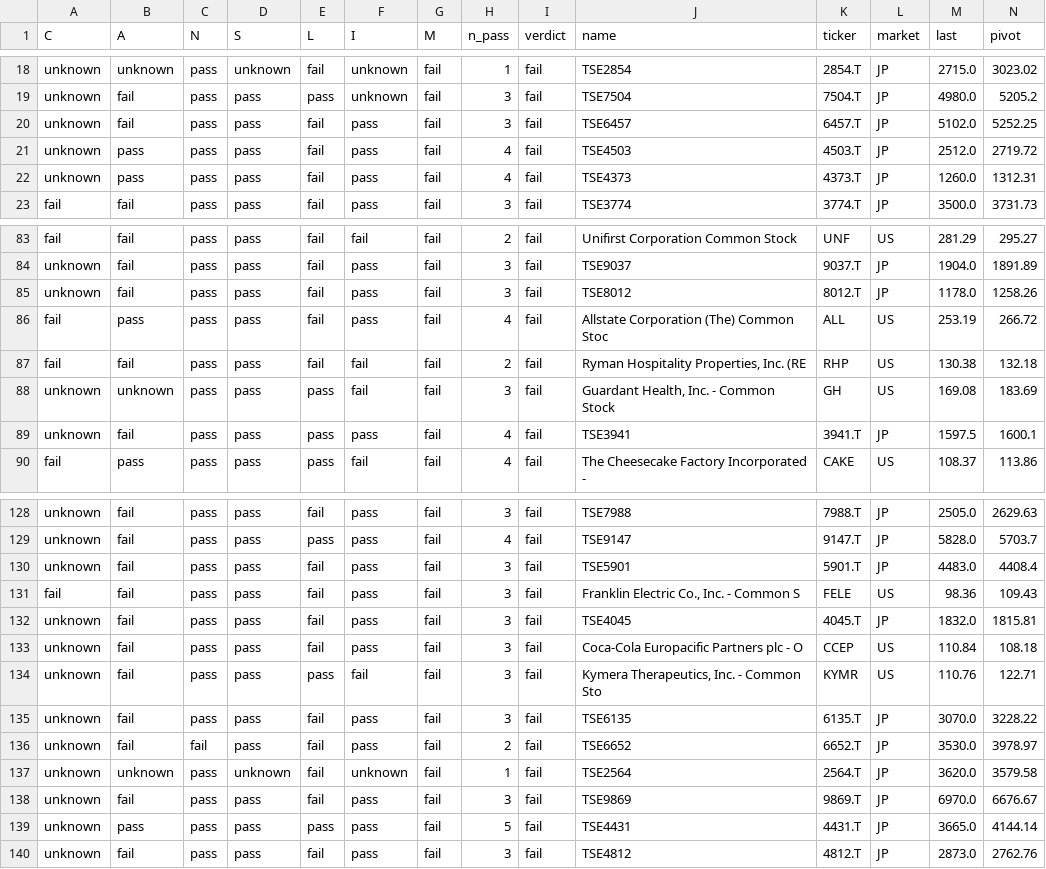
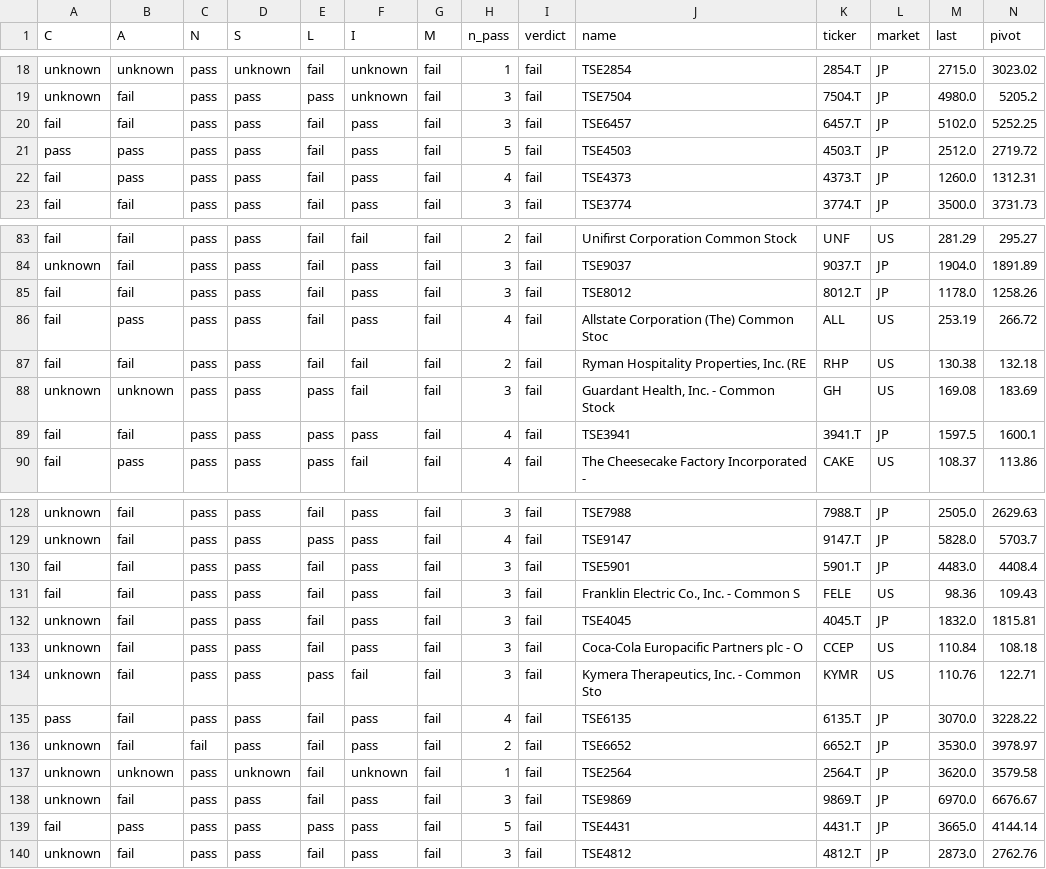
Before and after one commit to chkchp0702-spec/Cup, a CSV file: results/list2_canslim_cup.csv, drawn as a sheet; only a part is shown, gaps mark what is left out; the diff covers the shown part only.

```diff
--- a/results/list2_canslim_cup.csv
+++ b/results/list2_canslim_cup.csv
@@ -19,5 +19,5 @@ unknown,unknown,pass,unknown,fail,unknown,fail,1,fail,TSE2854,2854.T,JP,2715.0,3
 unknown,fail,pass,pass,pass,unknown,fail,3,fail,TSE7504,7504.T,JP,4980.0,5205.2
-unknown,fail,pass,pass,fail,pass,fail,3,fail,TSE6457,6457.T,JP,5102.0,5252.25
-unknown,pass,pass,pass,fail,pass,fail,4,fail,TSE4503,4503.T,JP,2512.0,2719.72
-unknown,pass,pass,pass,fail,pass,fail,4,fail,TSE4373,4373.T,JP,1260.0,1312.31
+fail,fail,pass,pass,fail,pass,fail,3,fail,TSE6457,6457.T,JP,5102.0,5252.25
+pass,pass,pass,pass,fail,pass,fail,5,fail,TSE4503,4503.T,JP,2512.0,2719.72
+fail,pass,pass,pass,fail,pass,fail,4,fail,TSE4373,4373.T,JP,1260.0,1312.31
 fail,fail,pass,pass,fail,pass,fail,3,fail,TSE3774,3774.T,JP,3500.0,3731.73
@@ -84,3 +84,3 @@ fail,fail,pass,pass,fail,fail,fail,2,fail,Unifirst Corporation Common Stock,UNF,
 unknown,fail,pass,pass,fail,pass,fail,3,fail,TSE9037,9037.T,JP,1904.0,1891.89
-unknown,fail,pass,pass,fail,pass,fail,3,fail,TSE8012,8012.T,JP,1178.0,1258.26
+fail,fail,pass,pass,fail,pass,fail,3,fail,TSE8012,8012.T,JP,1178.0,1258.26
 fail,pass,pass,pass,fail,pass,fail,4,fail,Allstate Corporation (The) Common Stoc,ALL,US,253.19,266.72
@@ -88,3 +88,3 @@ fail,fail,pass,pass,fail,fail,fail,2,fail,"Ryman Hospitality Properties, Inc. (R
 unknown,unknown,pass,pass,pass,fail,fail,3,fail,"Guardant Health, Inc. - Common Stock",GH,US,169.08,183.69
-unknown,fail,pass,pass,pass,pass,fail,4,fail,TSE3941,3941.T,JP,1597.5,1600.1
+fail,fail,pass,pass,pass,pass,fail,4,fail,TSE3941,3941.T,JP,1597.5,1600.1
 fail,pass,pass,pass,pass,fail,fail,4,fail,The Cheesecake Factory Incorporated - ,CAKE,US,108.37,113.86
@@ -129,3 +129,3 @@ unknown,fail,pass,pass,fail,pass,fail,3,fail,TSE7988,7988.T,JP,2505.0,2629.63
 unknown,fail,pass,pass,pass,pass,fail,4,fail,TSE9147,9147.T,JP,5828.0,5703.7
-unknown,fail,pass,pass,fail,pass,fail,3,fail,TSE5901,5901.T,JP,4483.0,4408.4
+fail,fail,pass,pass,fail,pass,fail,3,fail,TSE5901,5901.T,JP,4483.0,4408.4
 fail,fail,pass,pass,fail,pass,fail,3,fail,"Franklin Electric Co., Inc. - Common S",FELE,US,98.36,109.43
@@ -134,3 +134,3 @@ unknown,fail,pass,pass,fail,pass,fail,3,fail,Coca-Cola Europacific Partners plc
 unknown,fail,pass,pass,pass,fail,fail,3,fail,"Kymera Therapeutics, Inc. - Common Sto",KYMR,US,110.76,122.71
-unknown,fail,pass,pass,fail,pass,fail,3,fail,TSE6135,6135.T,JP,3070.0,3228.22
+pass,fail,pass,pass,fail,pass,fail,4,fail,TSE6135,6135.T,JP,3070.0,3228.22
 unknown,fail,fail,pass,fail,pass,fail,2,fail,TSE6652,6652.T,JP,3530.0,3978.97
@@ -138,3 +138,3 @@ unknown,unknown,pass,unknown,fail,unknown,fail,1,fail,TSE2564,2564.T,JP,3620.0,3
 unknown,fail,pass,pass,fail,pass,fail,3,fail,TSE9869,9869.T,JP,6970.0,6676.67
-unknown,pass,pass,pass,pass,pass,fail,5,fail,TSE4431,4431.T,JP,3665.0,4144.14
+fail,pass,pass,pass,pass,pass,fail,5,fail,TSE4431,4431.T,JP,3665.0,4144.14
 unknown,fail,pass,pass,fail,pass,fail,3,fail,TSE4812,4812.T,JP,2873.0,2762.76
```
Also changed, not shown: 5 edited cells elsewhere in this file, results/list0_ath_breakout.csv, results/list1_cup.csv, 9 other files.
